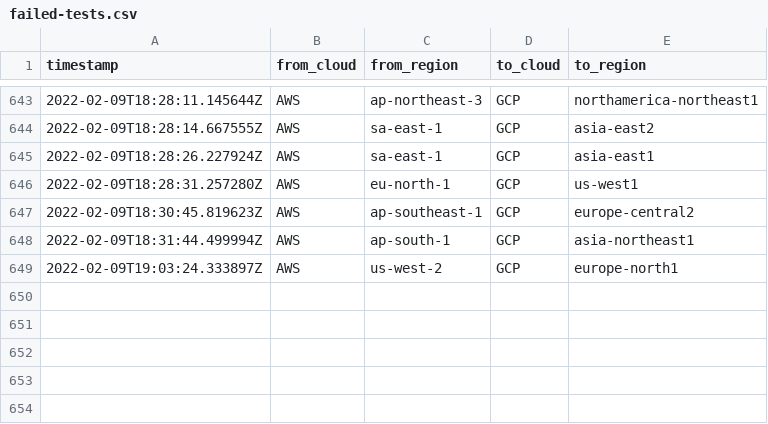
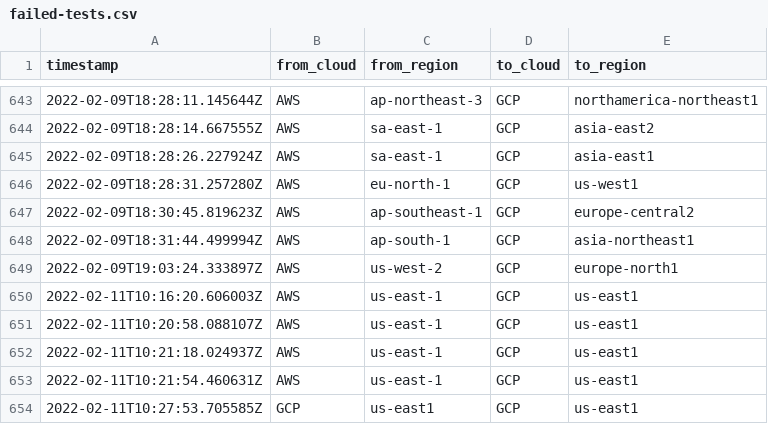
Before and after one commit to doitintl/intercloud-throughput, a CSV file: results_joshua/failed-tests.csv, drawn as a sheet; only a part is shown, gaps mark what is left out.

```diff
--- a/results_joshua/failed-tests.csv
+++ b/results_joshua/failed-tests.csv
@@ -649 +649,6 @@ timestamp,from_cloud,from_region,to_cloud,to_region
 2022-02-09T19:03:24.333897Z,AWS,us-west-2,GCP,europe-north1
+2022-02-11T10:16:20.606003Z,AWS,us-east-1,GCP,us-east1
+2022-02-11T10:20:58.088107Z,AWS,us-east-1,GCP,us-east1
+2022-02-11T10:21:18.024937Z,AWS,us-east-1,GCP,us-east1
+2022-02-11T10:21:54.460631Z,AWS,us-east-1,GCP,us-east1
+2022-02-11T10:27:53.705585Z,GCP,us-east1,GCP,us-east1
```
Also changed, not shown: results_joshua/attempted-tests.csv, results_joshua/results.csv, 12 other files.
